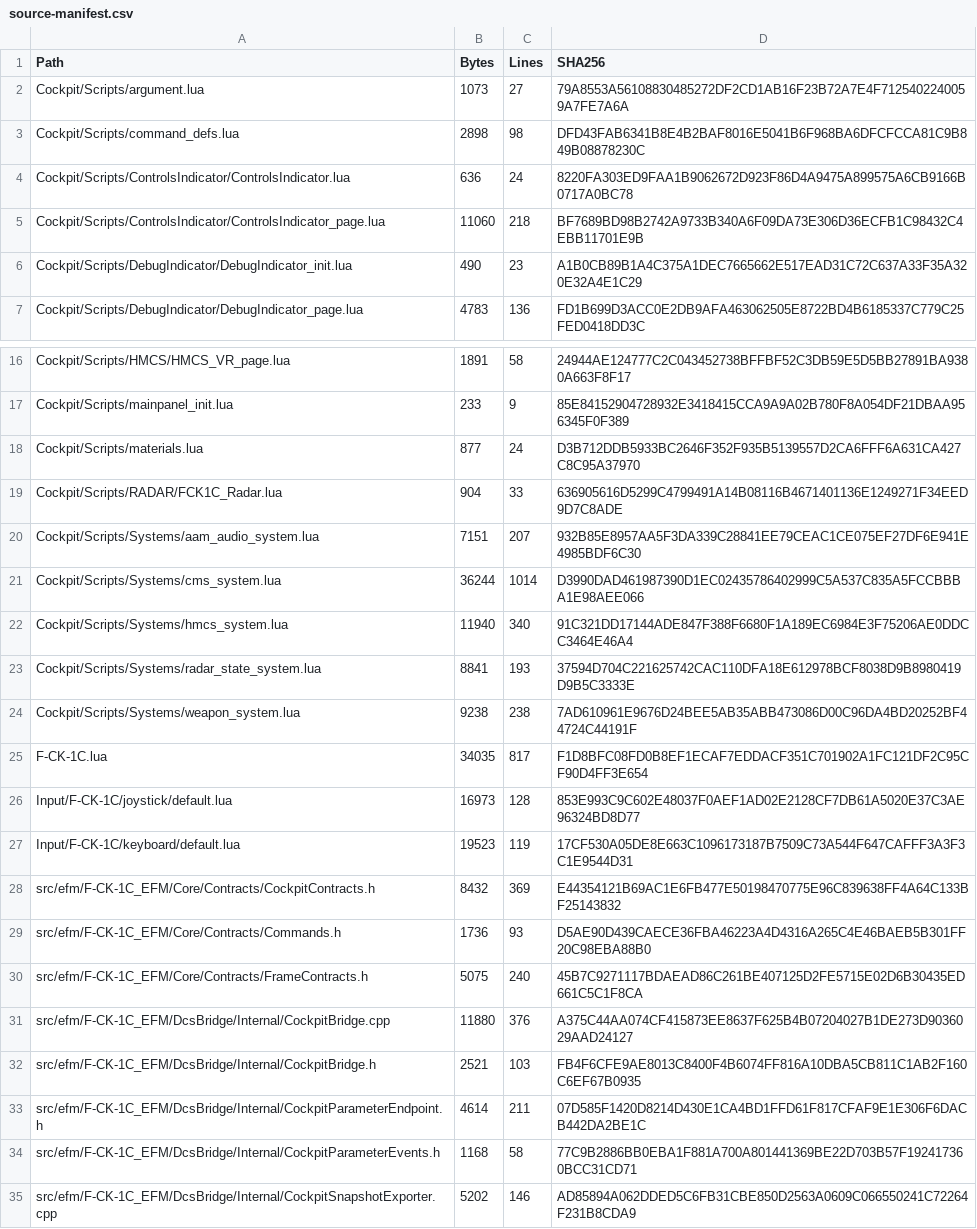
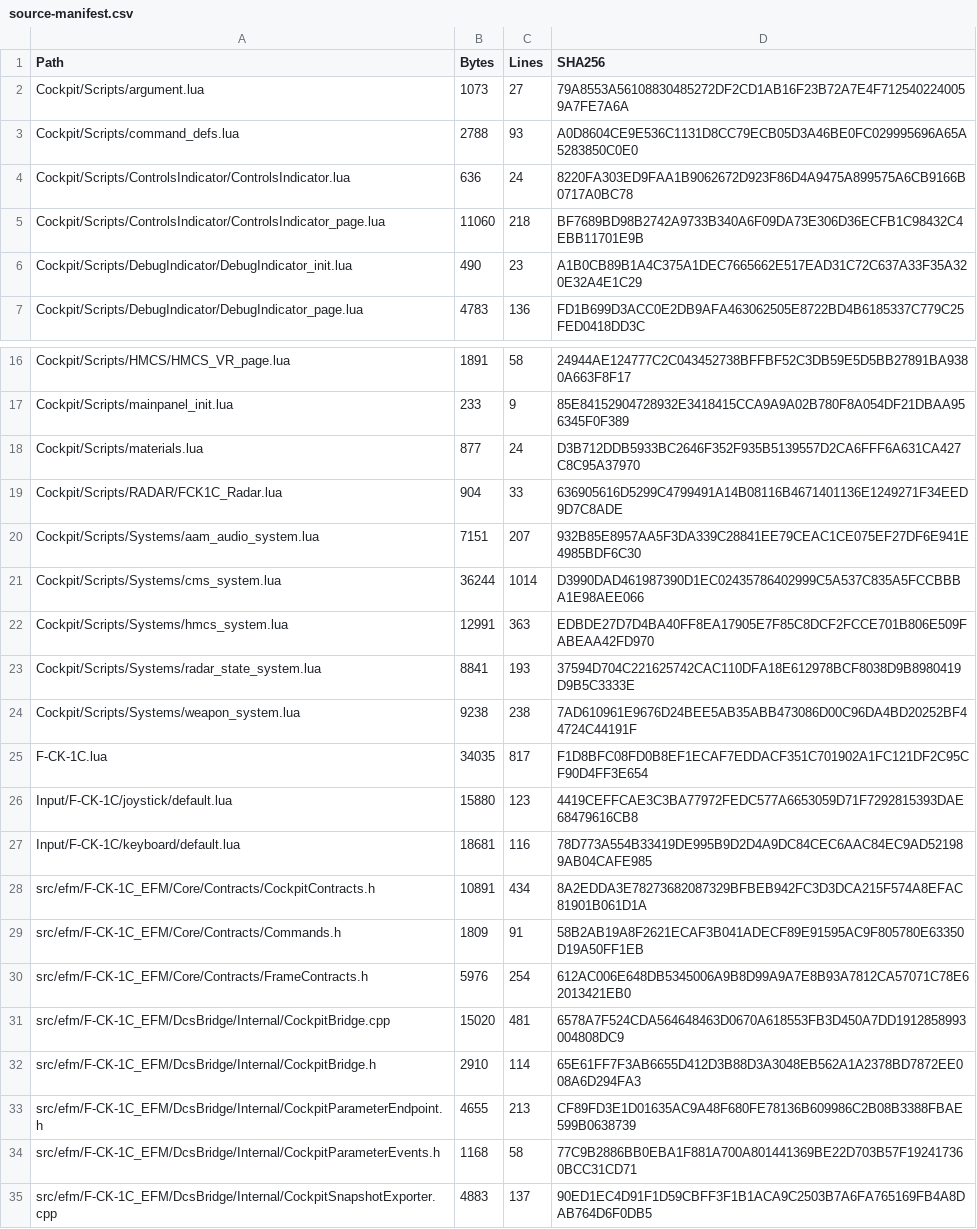
Before and after one commit to jjjjj103074/F-CK-1C, a CSV file: docs/cockpit-baseline/generated/source-manifest.csv, drawn as a sheet; only a part is shown, gaps mark what is left out; the diff covers the shown part only; the diff names each change by its address in the sheet, - before the commit and + after, or states it on an @@ line.

```diff
--- a/docs/cockpit-baseline/generated/source-manifest.csv
+++ b/docs/cockpit-baseline/generated/source-manifest.csv
-B3 (Bytes): 2898
+B3 (Bytes): 2788
-C3 (Lines): 98
+C3 (Lines): 93
-D3 (SHA256): DFD43FAB6341B8E4B2BAF8016E5041B6F968BA6DFCFCCA81C9B849B08878230C
+D3 (SHA256): A0D8604CE9E536C1131D8CC79ECB05D3A46BE0FC029995696A65A5283850C0E0
-B22 (Bytes): 11940
+B22 (Bytes): 12991
-C22 (Lines): 340
+C22 (Lines): 363
-D22 (SHA256): 91C321DD17144ADE847F388F6680F1A189EC6984E3F75206AE0DDCC3464E46A4
+D22 (SHA256): EDBDE27D7D4BA40FF8EA17905E7F85C8DCF2FCCE701B806E509FABEAA42FD970
-B26 (Bytes): 16973
+B26 (Bytes): 15880
-C26 (Lines): 128
+C26 (Lines): 123
-D26 (SHA256): 853E993C9C602E48037F0AEF1AD02E2128CF7DB61A5020E37C3AE96324BD8D77
+D26 (SHA256): 4419CEFFCAE3C3BA77972FEDC577A6653059D71F7292815393DAE68479616CB8
-B27 (Bytes): 19523
+B27 (Bytes): 18681
-C27 (Lines): 119
+C27 (Lines): 116
-D27 (SHA256): 17CF530A05DE8E663C1096173187B7509C73A544F647CAFFF3A3F3C1E9544D31
+D27 (SHA256): 78D773A554B33419DE995B9D2D4A9DC84CEC6AAC84EC9AD521989AB04CAFE985
-B28 (Bytes): 8432
+B28 (Bytes): 10891
-C28 (Lines): 369
+C28 (Lines): 434
-D28 (SHA256): E44354121B69AC1E6FB477E50198470775E96C839638FF4A64C133BF25143832
+D28 (SHA256): 8A2EDDA3E78273682087329BFBEB942FC3D3DCA215F574A8EFAC81901B061D1A
-B29 (Bytes): 1736
+B29 (Bytes): 1809
-C29 (Lines): 93
+C29 (Lines): 91
-D29 (SHA256): D5AE90D439CAECE36FBA46223A4D4316A265C4E46BAEB5B301FF20C98EBA88B0
+D29 (SHA256): 58B2AB19A8F2621ECAF3B041ADECF89E91595AC9F805780E63350D19A50FF1EB
-B30 (Bytes): 5075
+B30 (Bytes): 5976
-C30 (Lines): 240
+C30 (Lines): 254
-D30 (SHA256): 45B7C9271117BDAEAD86C261BE407125D2FE5715E02D6B30435ED661C5C1F8CA
+D30 (SHA256): 612AC006E648DB5345006A9B8D99A9A7E8B93A7812CA57071C78E62013421EB0
-B31 (Bytes): 11880
+B31 (Bytes): 15020
-C31 (Lines): 376
+C31 (Lines): 481
-D31 (SHA256): A375C44AA074CF415873EE8637F625B4B07204027B1DE273D9036029AAD24127
+D31 (SHA256): 6578A7F524CDA564648463D0670A618553FB3D450A7DD1912858993004808DC9
-B32 (Bytes): 2521
+B32 (Bytes): 2910
-C32 (Lines): 103
+C32 (Lines): 114
-D32 (SHA256): FB4F6CFE9AE8013C8400F4B6074FF816A10DBA5CB811C1AB2F160C6EF67B0935
+D32 (SHA256): 65E61FF7F3AB6655D412D3B88D3A3048EB562A1A2378BD7872EE008A6D294FA3
-B33 (Bytes): 4614
+B33 (Bytes): 4655
-C33 (Lines): 211
+C33 (Lines): 213
-D33 (SHA256): 07D585F1420D8214D430E1CA4BD1FFD61F817CFAF9E1E306F6DACB442DA2BE1C
+D33 (SHA256): CF89FD3E1D01635AC9A48F680FE78136B609986C2B08B3388FBAE599B0638739
-B35 (Bytes): 5202
+B35 (Bytes): 4883
-C35 (Lines): 146
+C35 (Lines): 137
-D35 (SHA256): AD85894A062DDED5C6FB31CBE850D2563A0609C066550241C72264F231B8CDA9
+D35 (SHA256): 90ED1EC4D91F1D59CBFF3F1B1ACA9C2503B7A6FA765169FB4A8DAB764D6F0DB5
```
Also changed, not shown: 15 edited cells elsewhere in this file, docs/cockpit-baseline/generated/command-routing.csv, docs/cockpit-baseline/generated/parameter-access.csv, 11 other files.
